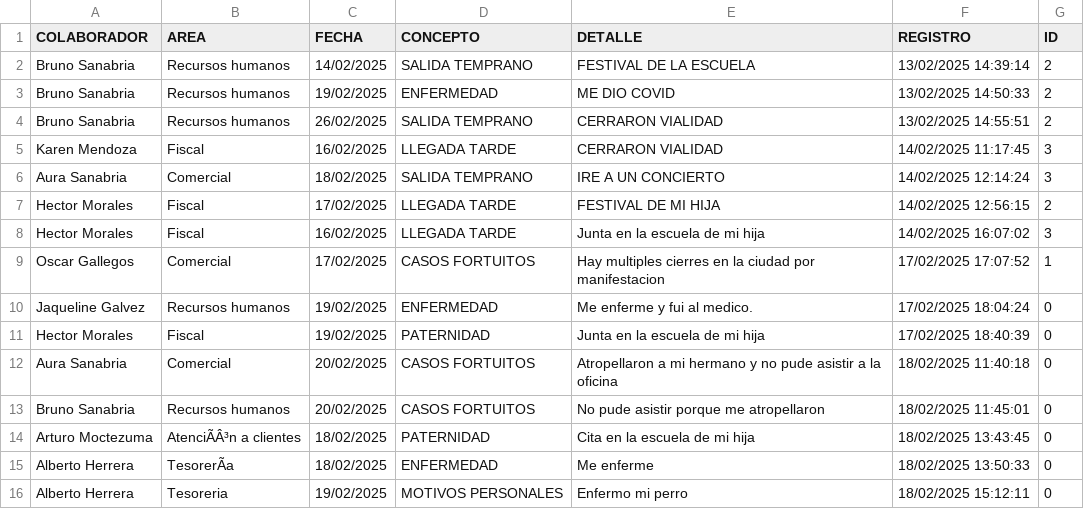
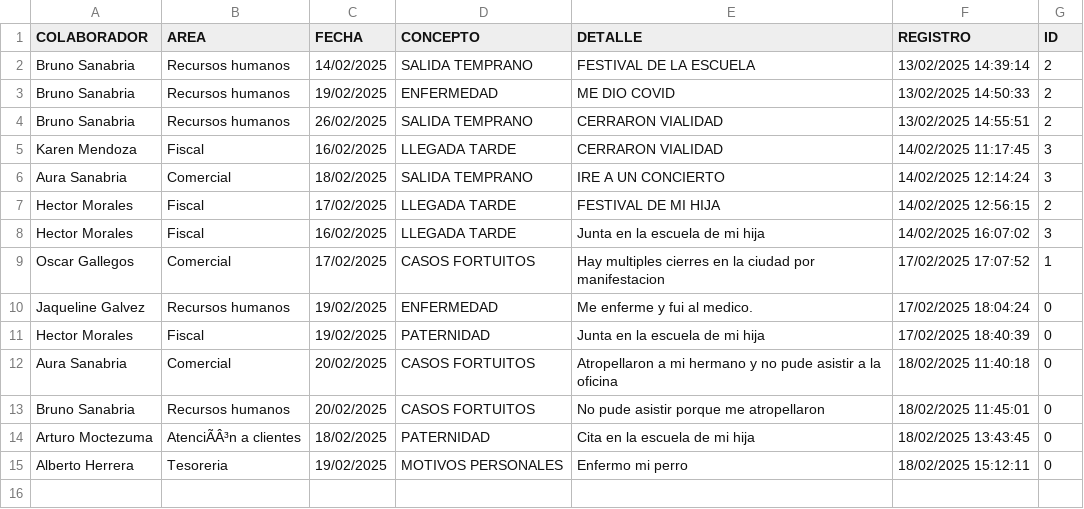
Before and after one commit to BM1012/AsistenciasTV, a CSV file: PERMISOS.csv, drawn as a sheet; the diff names each change by its address in the sheet, - before the commit and + after, or states it on an @@ line.

Commit message:
Update PERMISOS.csv

```diff
--- a/PERMISOS.csv
+++ b/PERMISOS.csv
-row 15: Alberto Herrera | TesorerÃa | 18/02/2025 | ENFERMEDAD | Me enferme | 18/02/2025 13:50:33 | 0
```
